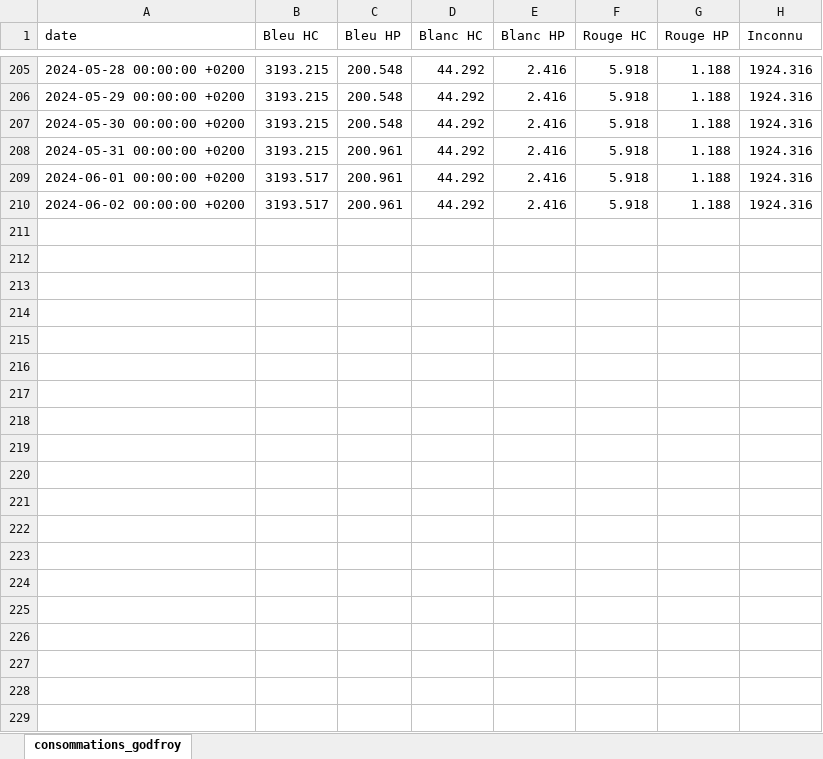
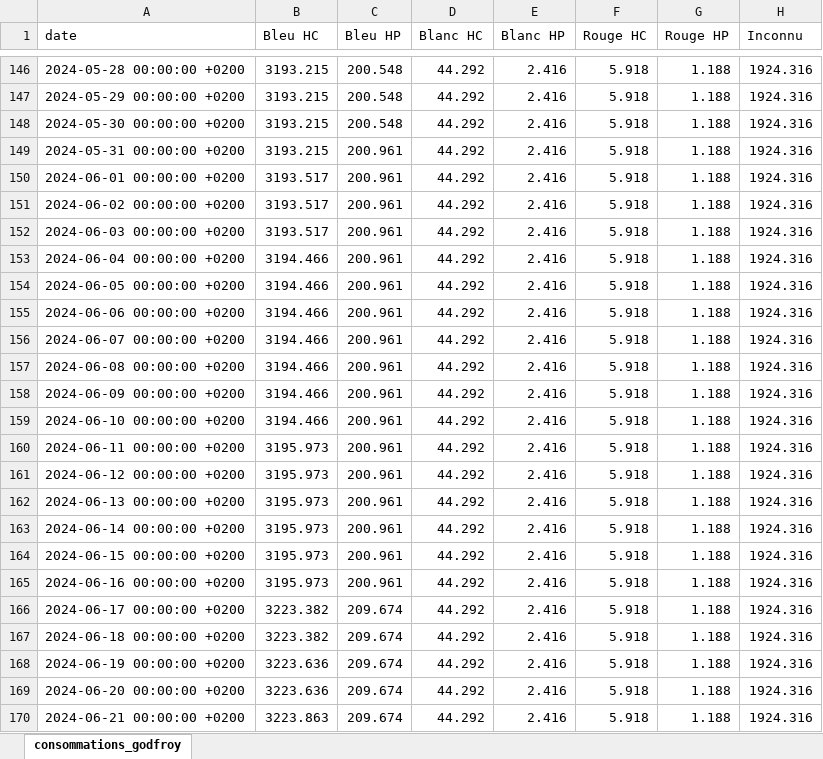
Before and after one commit to ConscritNeuneu/teleinfo, an Excel workbook: rapport_compteur.xlsx, sheet consommations_godfroy, drawn as a sheet; only a part is shown, gaps mark what is left out; values as stored, in another font and other column widths than the file's, no borders; the diff covers the shown part only; the diff names each change by its address in the sheet, - before the commit and + after, or states it on an @@ line.

```diff
--- a/rapport_compteur.xlsx (sheet consommations_godfroy)
+++ b/rapport_compteur.xlsx (sheet consommations_godfroy)
+row 152: 2024-06-03 00:00:00 +0200 | 3193.517 | 200.961 | 44.292 | 2.416 | 5.918 | 1.188 | 1924.316
+row 153: 2024-06-04 00:00:00 +0200 | 3194.466 | 200.961 | 44.292 | 2.416 | 5.918 | 1.188 | 1924.316
+row 154: 2024-06-05 00:00:00 +0200 | 3194.466 | 200.961 | 44.292 | 2.416 | 5.918 | 1.188 | 1924.316
+row 155: 2024-06-06 00:00:00 +0200 | 3194.466 | 200.961 | 44.292 | 2.416 | 5.918 | 1.188 | 1924.316
+row 156: 2024-06-07 00:00:00 +0200 | 3194.466 | 200.961 | 44.292 | 2.416 | 5.918 | 1.188 | 1924.316
+row 157: 2024-06-08 00:00:00 +0200 | 3194.466 | 200.961 | 44.292 | 2.416 | 5.918 | 1.188 | 1924.316
+row 158: 2024-06-09 00:00:00 +0200 | 3194.466 | 200.961 | 44.292 | 2.416 | 5.918 | 1.188 | 1924.316
+row 159: 2024-06-10 00:00:00 +0200 | 3194.466 | 200.961 | 44.292 | 2.416 | 5.918 | 1.188 | 1924.316
+row 160: 2024-06-11 00:00:00 +0200 | 3195.973 | 200.961 | 44.292 | 2.416 | 5.918 | 1.188 | 1924.316
+row 161: 2024-06-12 00:00:00 +0200 | 3195.973 | 200.961 | 44.292 | 2.416 | 5.918 | 1.188 | 1924.316
+row 162: 2024-06-13 00:00:00 +0200 | 3195.973 | 200.961 | 44.292 | 2.416 | 5.918 | 1.188 | 1924.316
+row 163: 2024-06-14 00:00:00 +0200 | 3195.973 | 200.961 | 44.292 | 2.416 | 5.918 | 1.188 | 1924.316
+row 164: 2024-06-15 00:00:00 +0200 | 3195.973 | 200.961 | 44.292 | 2.416 | 5.918 | 1.188 | 1924.316
+row 165: 2024-06-16 00:00:00 +0200 | 3195.973 | 200.961 | 44.292 | 2.416 | 5.918 | 1.188 | 1924.316
+row 166: 2024-06-17 00:00:00 +0200 | 3223.382 | 209.674 | 44.292 | 2.416 | 5.918 | 1.188 | 1924.316
+row 167: 2024-06-18 00:00:00 +0200 | 3223.382 | 209.674 | 44.292 | 2.416 | 5.918 | 1.188 | 1924.316
+row 168: 2024-06-19 00:00:00 +0200 | 3223.636 | 209.674 | 44.292 | 2.416 | 5.918 | 1.188 | 1924.316
+row 169: 2024-06-20 00:00:00 +0200 | 3223.636 | 209.674 | 44.292 | 2.416 | 5.918 | 1.188 | 1924.316
+row 170: 2024-06-21 00:00:00 +0200 | 3223.863 | 209.674 | 44.292 | 2.416 | 5.918 | 1.188 | 1924.316
```
Also changed, not shown: 40 added rows and 59 removed rows elsewhere in this sheet, 3 other files.
